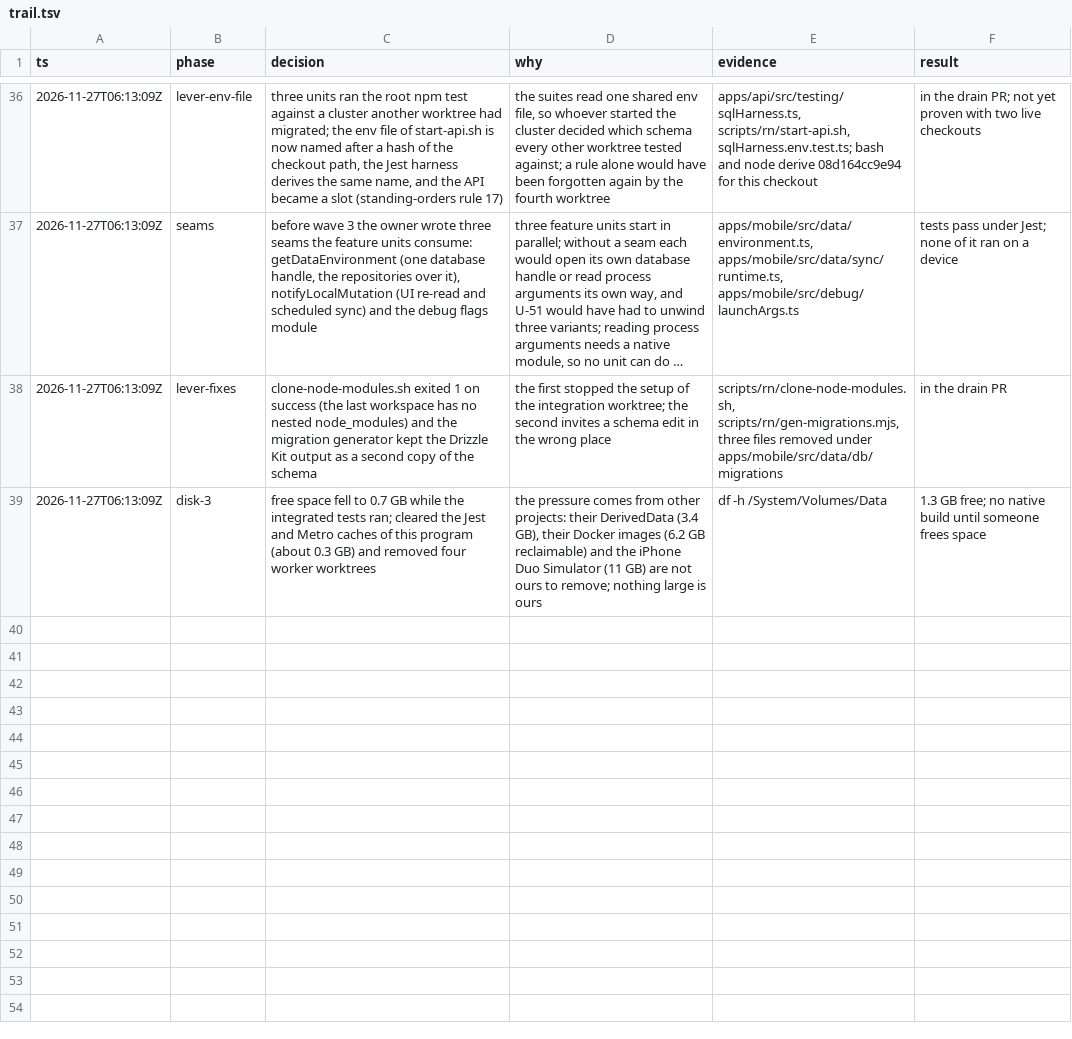
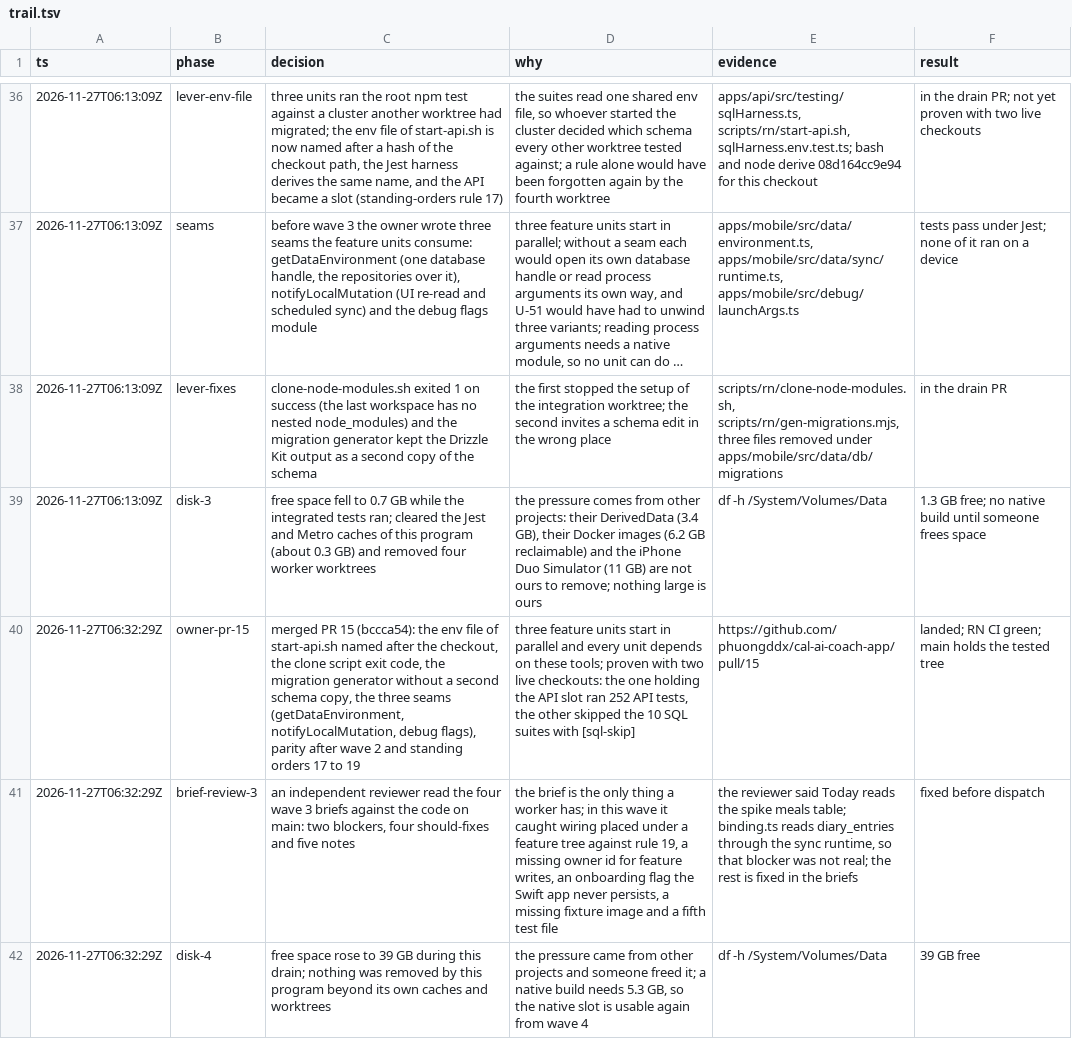
Before and after one commit to phuongddx/cal-ai-coach-app, a TSV file: docs/rn-migration/trail.tsv, drawn as a sheet; only a part is shown, gaps mark what is left out; long unchanged cells end in …; the diff names each change by its address in the sheet, - before the commit and + after, or states it on an @@ line.

Commit message:
docs(rn): wave 3 briefs after review, running rows and trail rows

```diff
--- a/docs/rn-migration/trail.tsv
+++ b/docs/rn-migration/trail.tsv
+row 40: 2026-11-27T06:32:29Z | owner-pr-15 | merged PR 15 (bccca54): the env file of start-api.sh named after the checkout, the clone script exit code, the migration generator without a second schema copy, the three seams (getDataEnvironment, notifyLocalMutation, debug flags), parity after wave 2 and standing orders 17 to 19 | three feature units start in parallel and every unit depends on these tools; proven with two live checkouts: the one holding the API slot ran 252 API tests, the other skipped the 10 SQL suites with [sql-skip] | https://github.com/phuongddx/cal-ai-coach-app/pull/15 | landed; RN CI green; main holds the tested tree
+row 41: 2026-11-27T06:32:29Z | brief-review-3 | an independent reviewer read the four wave 3 briefs against the code on main: two blockers, four should-fixes and five notes | the brief is the only thing a worker has; in this wave it caught wiring placed under a feature tree against rule 19, a missing owner id for feature writes, an onboarding flag the Swift app never persists, a missing fixture image and a fifth test file | the reviewer said Today reads the spike meals table; binding.ts reads diary_entries through the sync runtime, so that blocker was not real; the rest is fixed in the briefs | fixed before dispatch
+row 42: 2026-11-27T06:32:29Z | disk-4 | free space rose to 39 GB during this drain; nothing was removed by this program beyond its own caches and worktrees | the pressure came from other projects and someone freed it; a native build needs 5.3 GB, so the native slot is usable again from wave 4 | df -h /System/Volumes/Data | 39 GB free
```
Also changed, not shown: docs/rn-migration/ledger.tsv, 4 other files.
